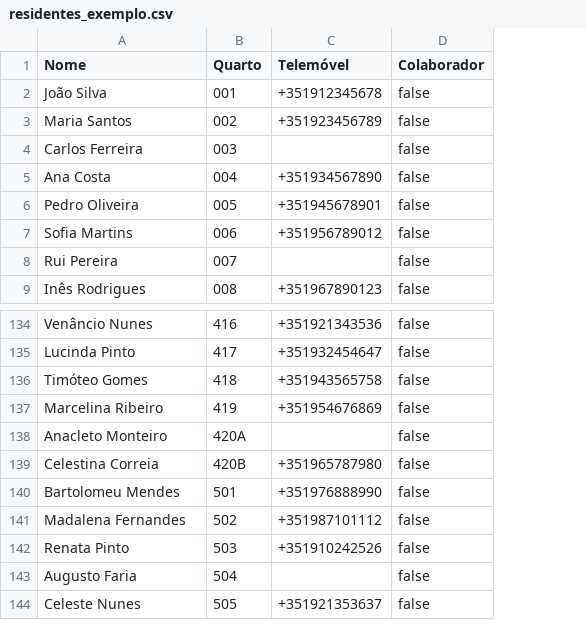
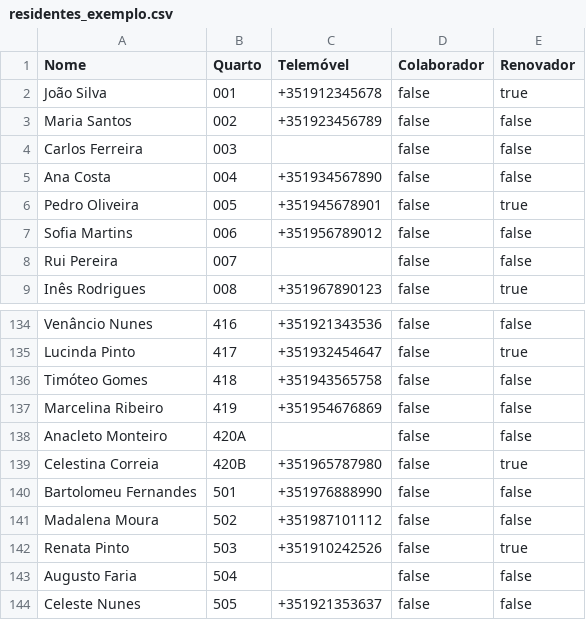
Before and after one commit to LuisMNSantos/AmroManager, a CSV file: residentes_exemplo.csv, drawn as a sheet; only a part is shown, gaps mark what is left out; the diff names each change by its address in the sheet, - before the commit and + after, or states it on an @@ line.

Commit message:
chore: fill renovador column in example CSV; ignore supabase/ folder

```diff
--- a/residentes_exemplo.csv
+++ b/residentes_exemplo.csv
+column E (Renovador), rows 2-9: true | false | false | false | true | false | false | true; rows 134-144: false | true | false | false | false | true | false | false | true | false | false
-A140 (Nome): Bartolomeu Mendes
+A140 (Nome): Bartolomeu Fernandes
-A141 (Nome): Madalena Fernandes
+A141 (Nome): Madalena Moura
```
Also changed, not shown: 2 other files.
